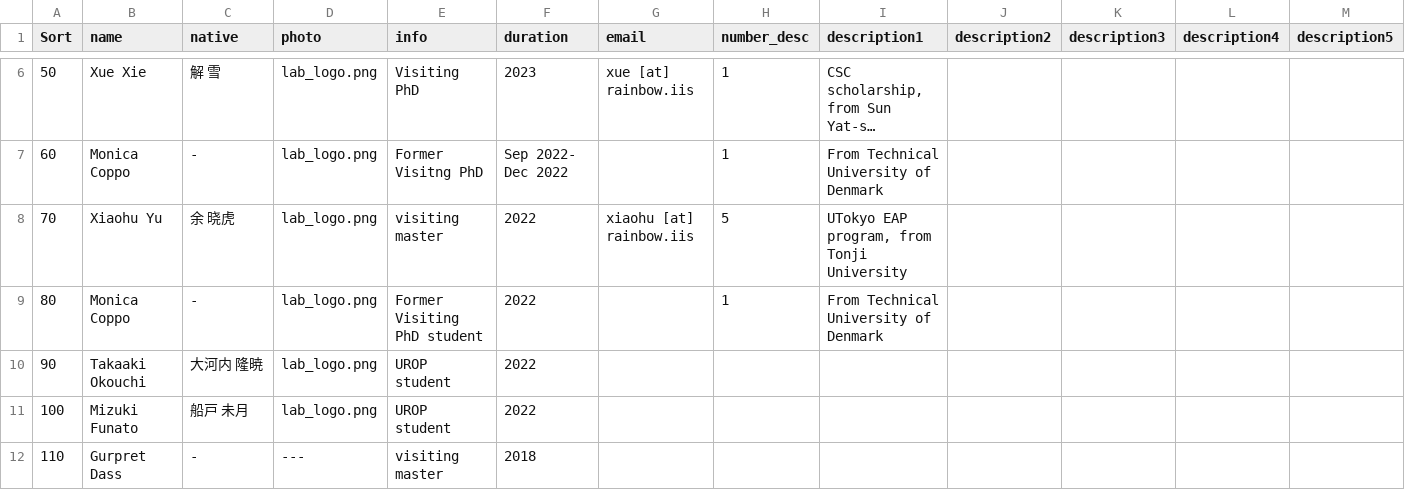
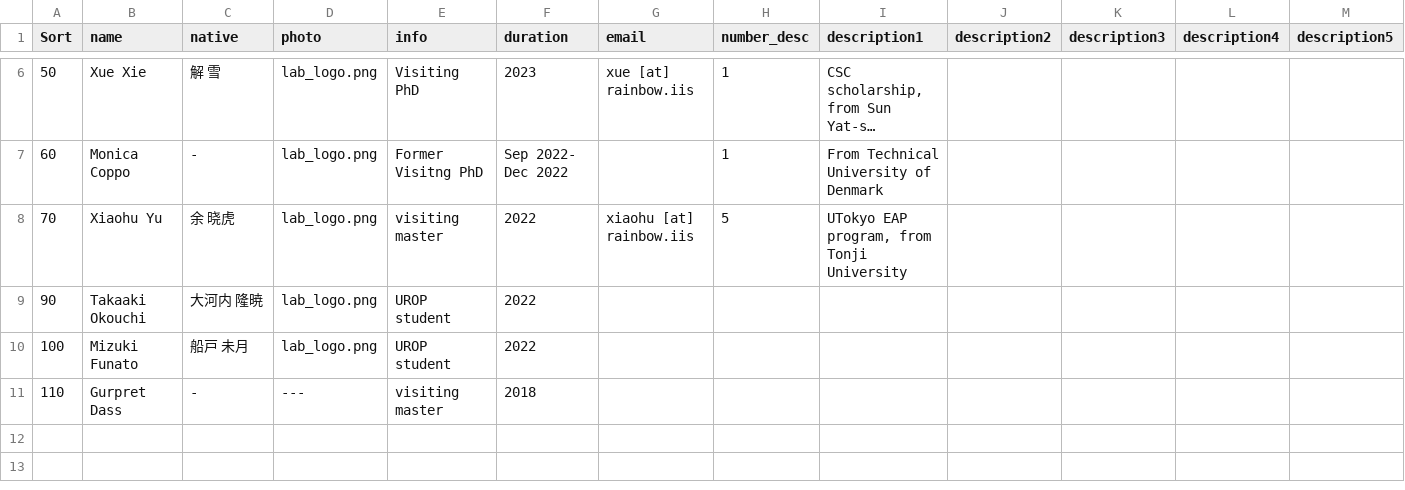
Before and after one commit to global-hydrodynamics/global-hydrodynamics.github.io, a CSV file: _data/former_visitors.csv, drawn as a sheet; only a part is shown, gaps mark what is left out; long unchanged cells end in …; the diff names each change by its address in the sheet, - before the commit and + after, or states it on an @@ line.

Commit message:
Update former_visitors.csv

```diff
--- a/_data/former_visitors.csv
+++ b/_data/former_visitors.csv
-row 9: 80 | Monica Coppo | - | lab_logo.png | Former Visiting PhD student | 2022 |  | 1 | From Technical University of Denmark
```
